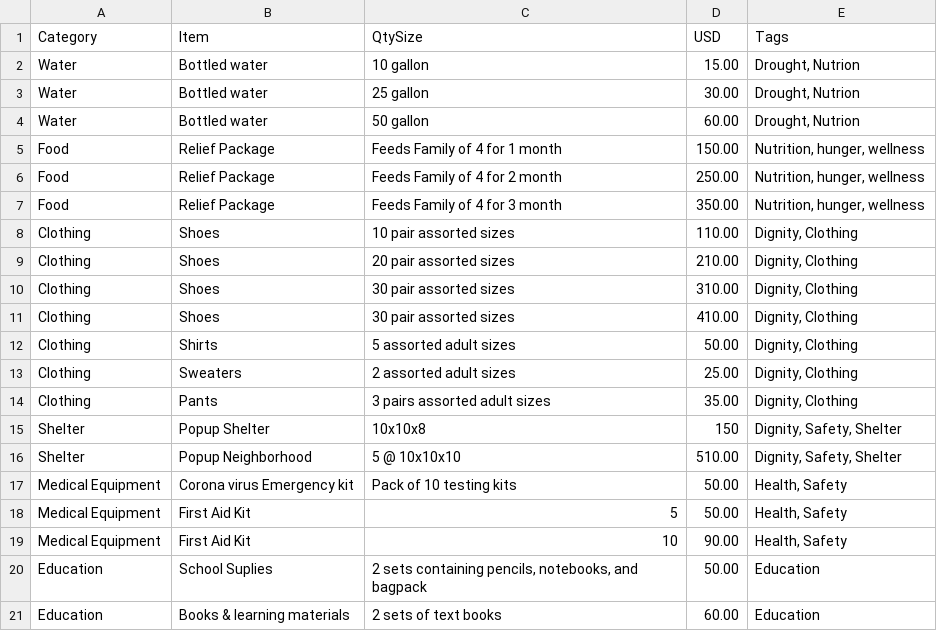
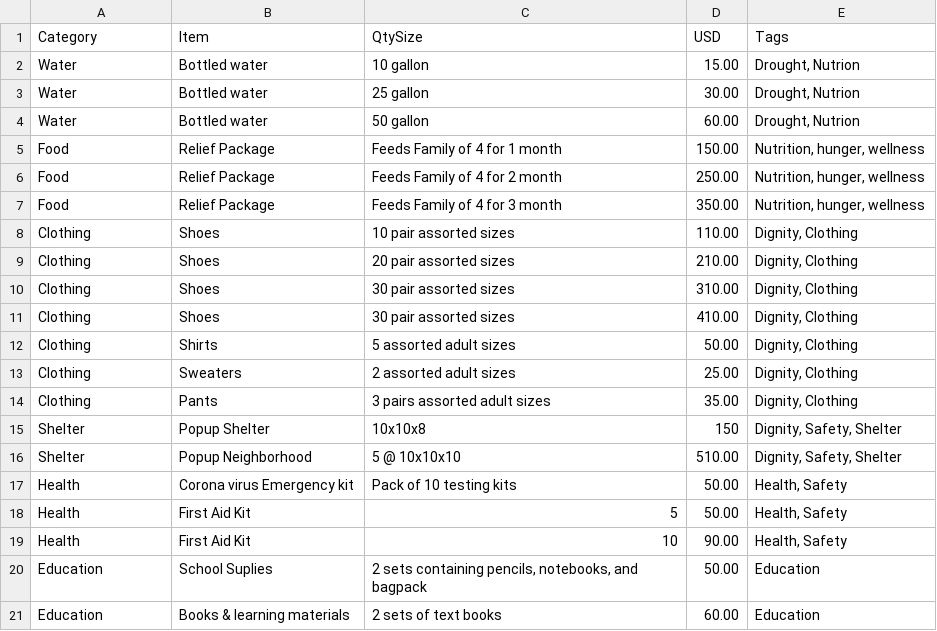
Before and after one commit to Saving-the-world-org/save_the_world, a CSV file: src/data/Donations_ho.csv, drawn as a sheet.

```diff
--- a/src/data/Donations_ho.csv
+++ b/src/data/Donations_ho.csv
@@ -16,5 +16,5 @@ Shelter,Popup Shelter,10x10x8,150,"Dignity, Safety, Shelter"
 Shelter,Popup Neighborhood,5 @ 10x10x10,510.00,"Dignity, Safety, Shelter"
-Medical Equipment,Corona virus Emergency kit,Pack of 10 testing kits,50.00,"Health, Safety"
-Medical Equipment,First Aid Kit,5,50.00,"Health, Safety"
-Medical Equipment,First Aid Kit,10,90.00,"Health, Safety"
+Health,Corona virus Emergency kit,Pack of 10 testing kits,50.00,"Health, Safety"
+Health,First Aid Kit,5,50.00,"Health, Safety"
+Health,First Aid Kit,10,90.00,"Health, Safety"
 Education,School Suplies,"2 sets containing pencils, notebooks, and bagpack",50.00,"Education"
```
Also changed, not shown: 4 other files.
